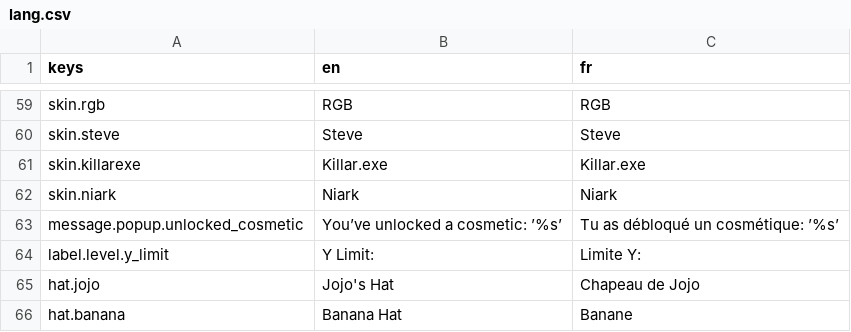
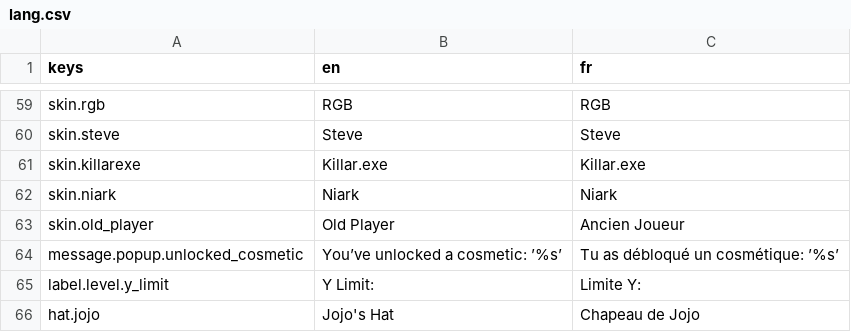
Before and after one commit to Killarexe/Little-Rage, a CSV file: assets/lang/lang.csv, drawn as a sheet; only a part is shown, gaps mark what is left out; the shorter side is filled out with more unchanged rows.

```diff
--- a/assets/lang/lang.csv
+++ b/assets/lang/lang.csv
@@ -62,2 +62,3 @@ skin.killarexe,Killar.exe,Killar.exe
 skin.niark,Niark,Niark
+skin.old_player,Old Player,Ancien Joueur
 message.popup.unlocked_cosmetic,You’ve unlocked a cosmetic: ’%s’,Tu as débloqué un cosmétique: ’%s’
```
Also changed, not shown: 22 other files.
